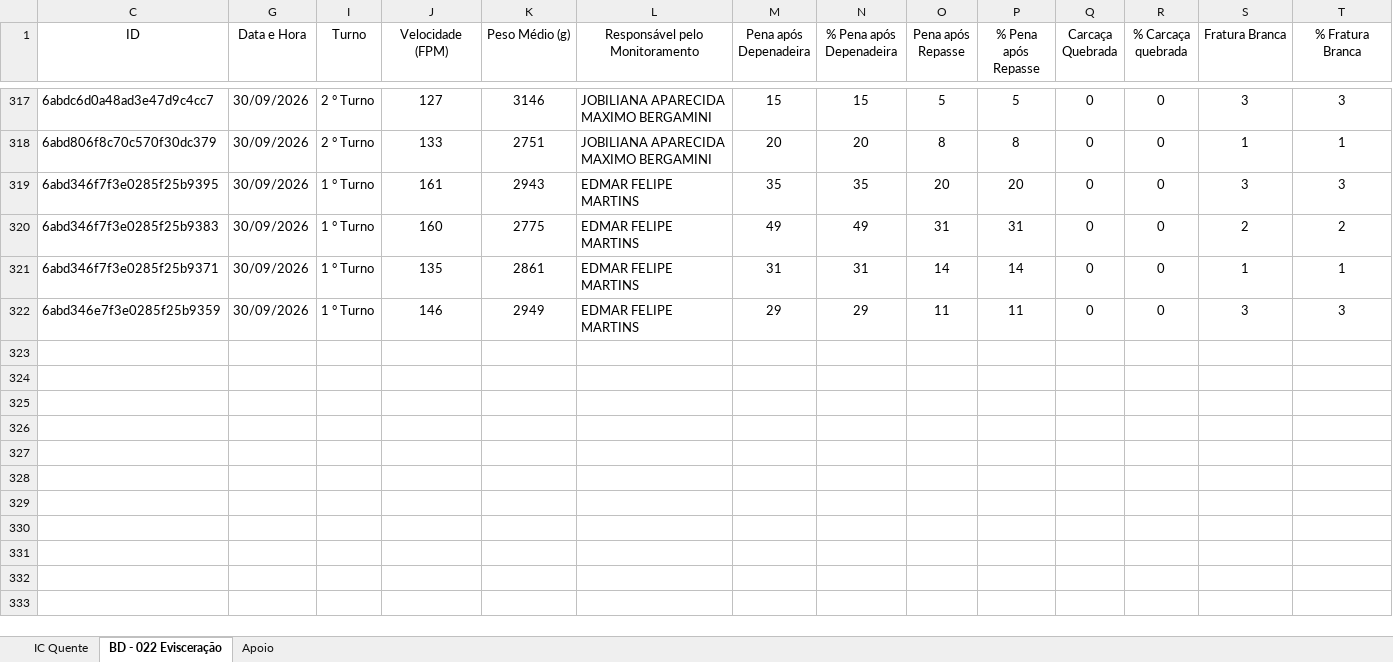
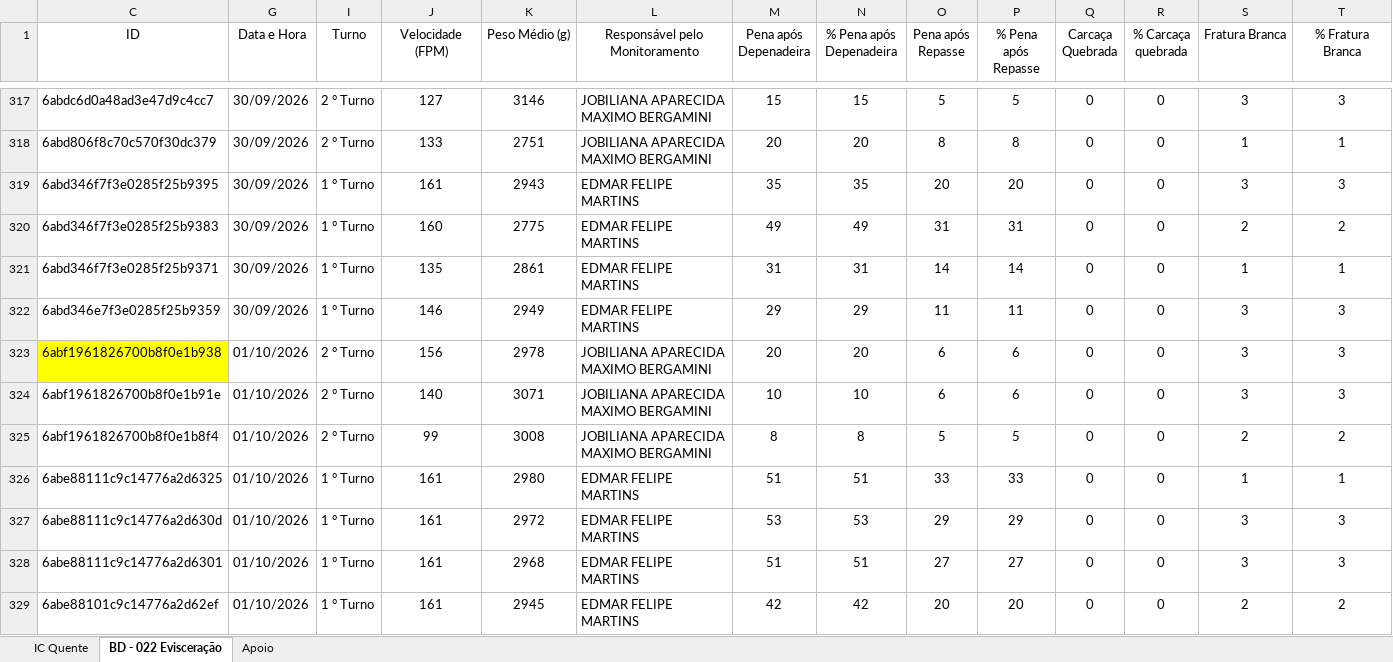
Before and after one commit to hpferraz/calculadora-rendimento, an Excel workbook: IC Hashdata Area Quente.xlsx, sheet BD - 022 Evisceração, drawn as a sheet; only a part is shown, gaps mark what is left out; values as stored, in another font and other column widths than the file's, no borders; table styles not drawn; rows hold the shown columns only; the diff names each change by its address in the sheet, - before the commit and + after, or states it on an @@ line.

```diff
--- a/IC Hashdata Area Quente.xlsx (sheet BD - 022 Evisceração)
+++ b/IC Hashdata Area Quente.xlsx (sheet BD - 022 Evisceração)
+row 323: 6abf1961826700b8f0e1b938 | 01/10/2026 | 2 ° Turno | 156 | 2978 | JOBILIANA APARECIDA MAXIMO BERGAMINI | 20 | 20 | 6 | 6 | 0 | 0 | 3 | 3
+row 324: 6abf1961826700b8f0e1b91e | 01/10/2026 | 2 ° Turno | 140 | 3071 | JOBILIANA APARECIDA MAXIMO BERGAMINI | 10 | 10 | 6 | 6 | 0 | 0 | 3 | 3
+row 325: 6abf1961826700b8f0e1b8f4 | 01/10/2026 | 2 ° Turno | 99 | 3008 | JOBILIANA APARECIDA MAXIMO BERGAMINI | 8 | 8 | 5 | 5 | 0 | 0 | 2 | 2
+row 326: 6abe88111c9c14776a2d6325 | 01/10/2026 | 1 ° Turno | 161 | 2980 | EDMAR FELIPE MARTINS | 51 | 51 | 33 | 33 | 0 | 0 | 1 | 1
+row 327: 6abe88111c9c14776a2d630d | 01/10/2026 | 1 ° Turno | 161 | 2972 | EDMAR FELIPE MARTINS | 53 | 53 | 29 | 29 | 0 | 0 | 3 | 3
+row 328: 6abe88111c9c14776a2d6301 | 01/10/2026 | 1 ° Turno | 161 | 2968 | EDMAR FELIPE MARTINS | 51 | 51 | 27 | 27 | 0 | 0 | 3 | 3
+row 329: 6abe88101c9c14776a2d62ef | 01/10/2026 | 1 ° Turno | 161 | 2945 | EDMAR FELIPE MARTINS | 42 | 42 | 20 | 20 | 0 | 0 | 2 | 2
```
Also changed, not shown: sheet IC Quente, hidden cells, IC Hashdata Sala Cortes.xlsx, IC Hashdata Sobrepeso.xlsx.
